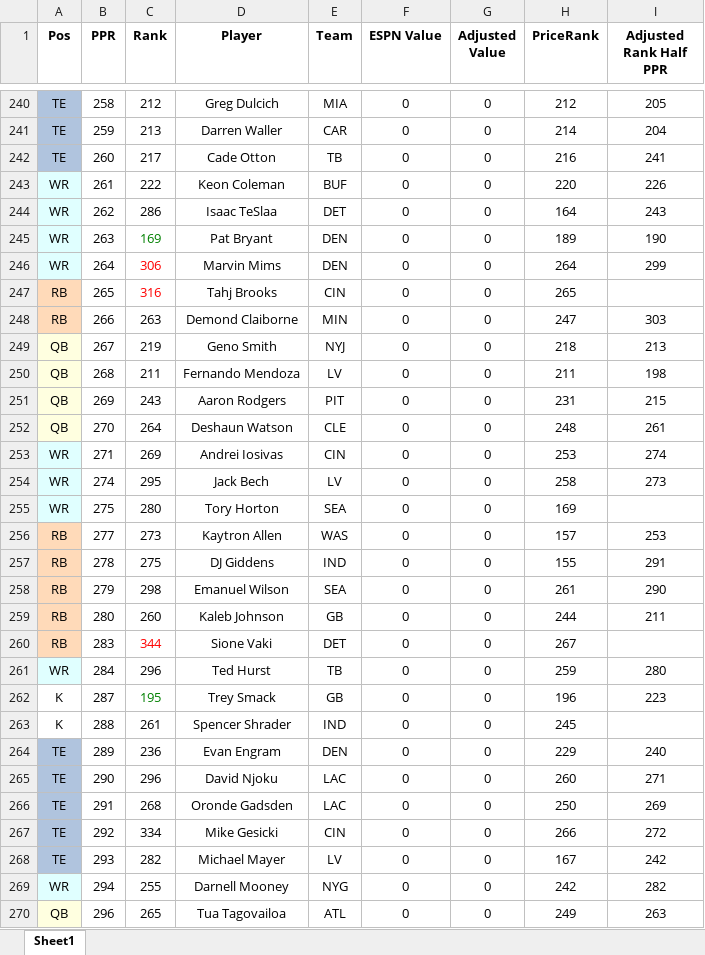
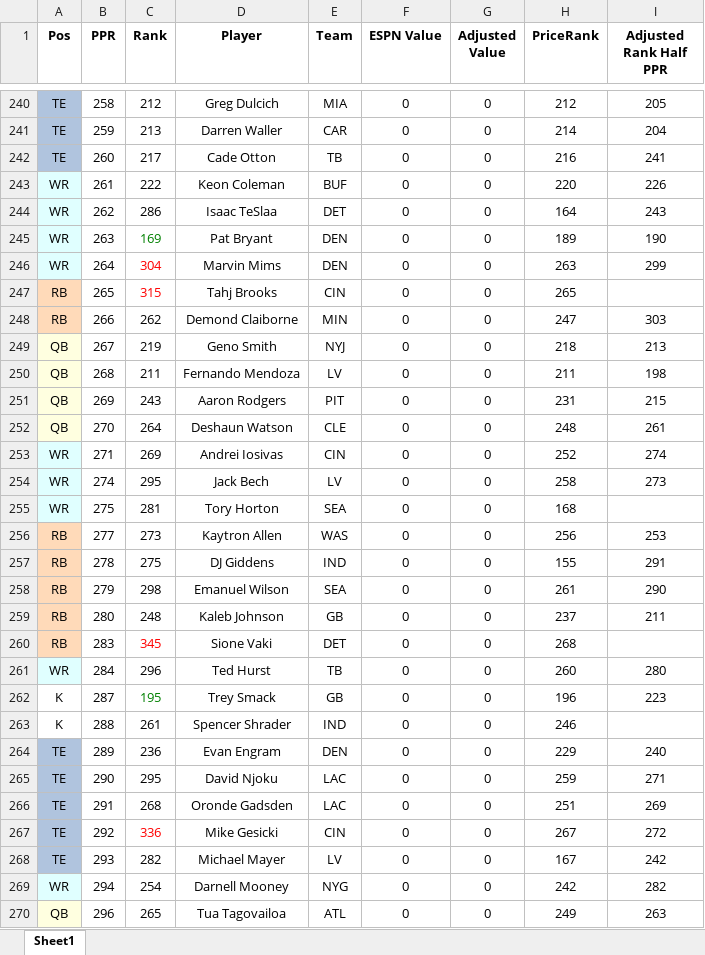
Before and after one commit to dsegundo2/RankingsDiff, an Excel workbook: frontend/public/data/2026/espn/merged_formatted.xlsx, sheet Sheet1, drawn as a sheet; only a part is shown, gaps mark what is left out; values as stored, in another font and other column widths than the file's, no borders; the diff covers the shown part only; the diff names each change by its address in the sheet, - before the commit and + after, or states it on an @@ line.

```diff
--- a/frontend/public/data/2026/espn/merged_formatted.xlsx (sheet Sheet1)
+++ b/frontend/public/data/2026/espn/merged_formatted.xlsx (sheet Sheet1)
-C246 (Rank): 306
+C246 (Rank): 304
-H246 (PriceRank): 264
+H246 (PriceRank): 263
-C247 (Rank): 316
+C247 (Rank): 315
-C248 (Rank): 263
+C248 (Rank): 262
-H253 (PriceRank): 253
+H253 (PriceRank): 252
-C255 (Rank): 280
+C255 (Rank): 281
-H255 (PriceRank): 169
+H255 (PriceRank): 168
-H256 (PriceRank): 157
+H256 (PriceRank): 256
-C259 (Rank): 260
+C259 (Rank): 248
-H259 (PriceRank): 244
+H259 (PriceRank): 237
-C260 (Rank): 344
+C260 (Rank): 345
-H260 (PriceRank): 267
+H260 (PriceRank): 268
-H261 (PriceRank): 259
+H261 (PriceRank): 260
-H263 (PriceRank): 245
+H263 (PriceRank): 246
-C265 (Rank): 296
+C265 (Rank): 295
-H265 (PriceRank): 260
+H265 (PriceRank): 259
-H266 (PriceRank): 250
+H266 (PriceRank): 251
-C267 (Rank): 334
+C267 (Rank): 336
-C267 text colour: black
+C267 text colour: #FF0000
-H267 (PriceRank): 266
+H267 (PriceRank): 267
-C269 (Rank): 255
+C269 (Rank): 254
```
Also changed, not shown: 29 edited cells and cell formats elsewhere in this sheet, frontend/public/data/2026/fpros/fpros_merged_formatted.xlsx, 12 other files.
